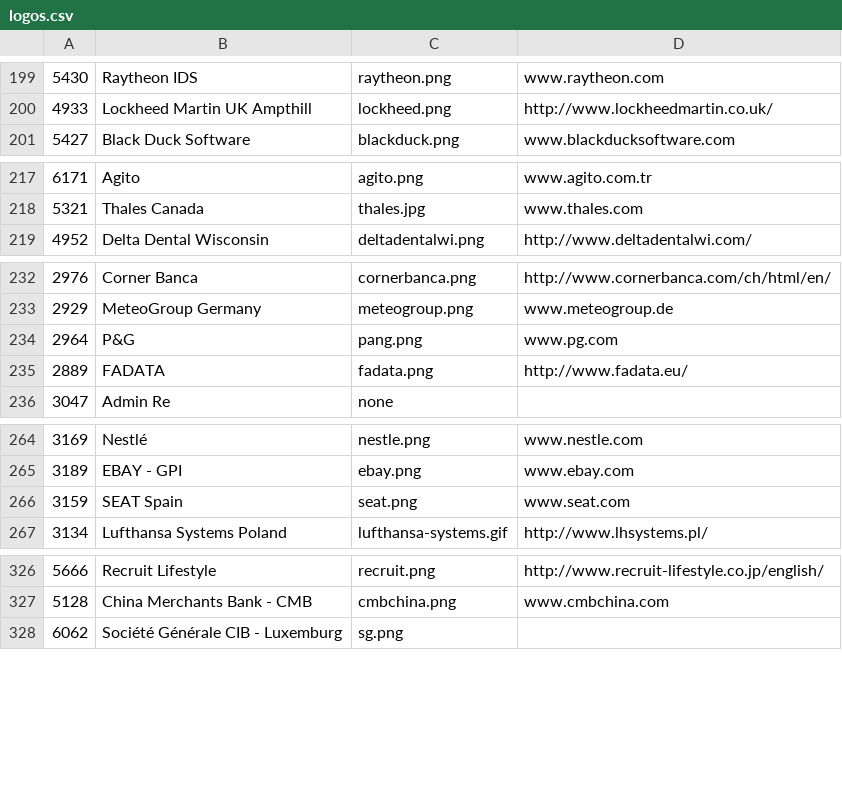
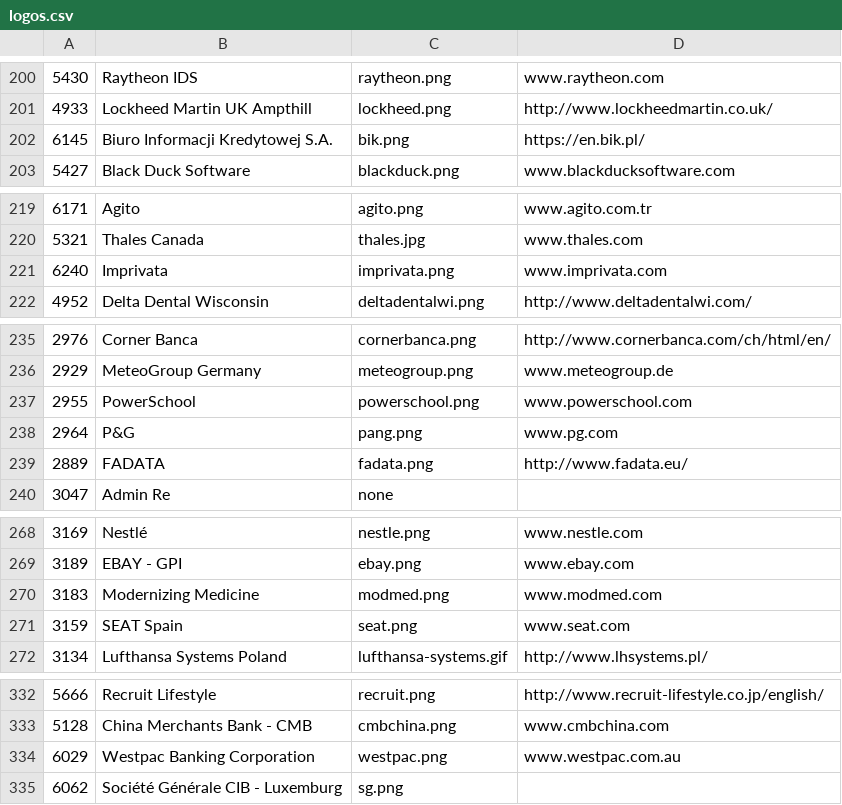
Before and after one commit to SonarSource/websites, a CSV file: _scripts/logos.csv, drawn as a sheet; only a part is shown, gaps mark what is left out; the diff covers the shown part only; the diff names each change by its address in the sheet, - before the commit and + after, or states it on an @@ line.

```diff
--- a/_scripts/logos.csv
+++ b/_scripts/logos.csv
+row 202: 6145 | Biuro Informacji Kredytowej S.A. | bik.png | https://en.bik.pl/
+row 221: 6240 | Imprivata | imprivata.png | www.imprivata.com
+row 237: 2955 | PowerSchool | powerschool.png | www.powerschool.com
+row 270: 3183 | Modernizing Medicine | modmed.png | www.modmed.com
+row 334: 6029 | Westpac Banking Corporation | westpac.png | www.westpac.com.au
```
Also changed, not shown: 11 added rows, 15 removed rows and 10 edited cells elsewhere in this file, 15 other files.
